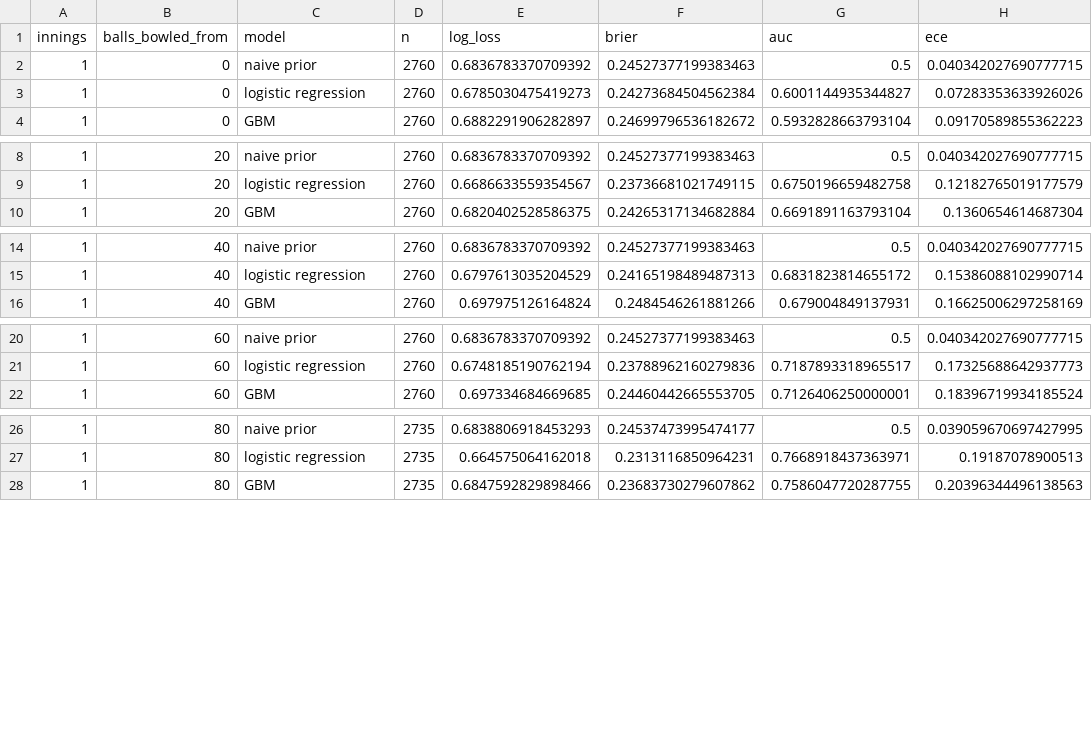
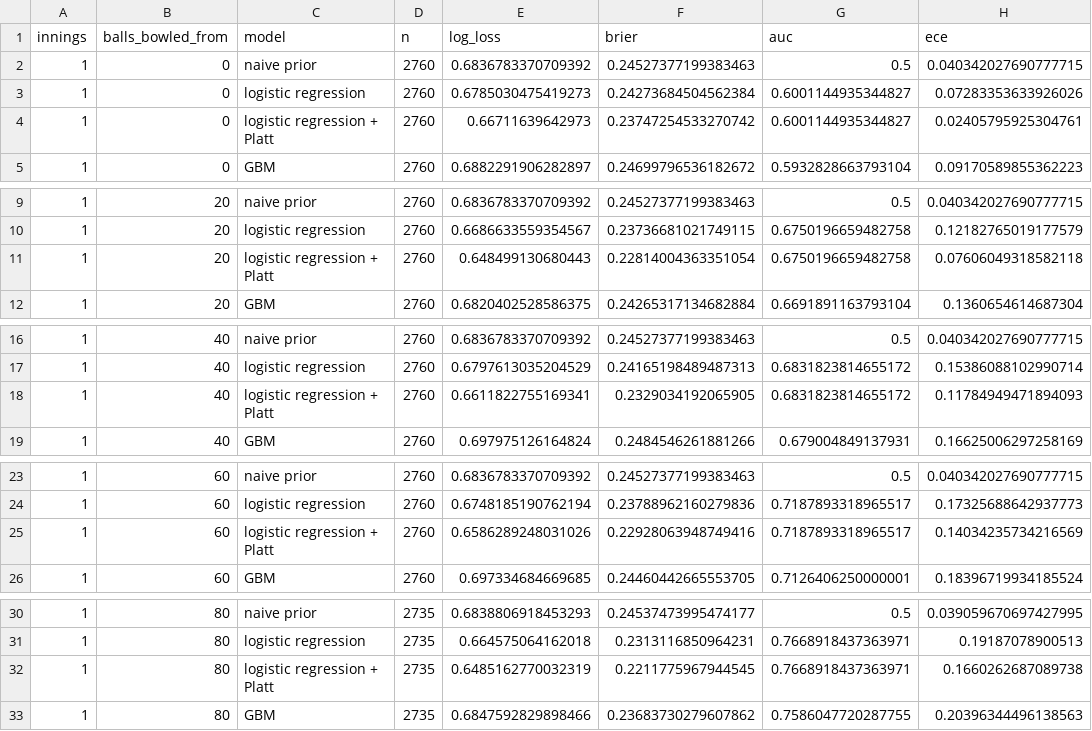
Before and after one commit to aatmanpandya/cricket-win-probability, a CSV file: results/test_by_ball_bucket.csv, drawn as a sheet; only a part is shown, gaps mark what is left out; the diff covers the shown part only; the diff names each change by its address in the sheet, - before the commit and + after, or states it on an @@ line.

```diff
--- a/results/test_by_ball_bucket.csv
+++ b/results/test_by_ball_bucket.csv
+row 4: 1 | 0 | logistic regression + Platt | 2760 | 0.66711639642973 | 0.23747254533270742 | 0.6001144935344827 | 0.02405795925304761
+row 11: 1 | 20 | logistic regression + Platt | 2760 | 0.648499130680443 | 0.22814004363351054 | 0.6750196659482758 | 0.07606049318582118
+row 18: 1 | 40 | logistic regression + Platt | 2760 | 0.6611822755169341 | 0.2329034192065905 | 0.6831823814655172 | 0.11784949471894093
+row 25: 1 | 60 | logistic regression + Platt | 2760 | 0.6586289248031026 | 0.22928063948749416 | 0.7187893318965517 | 0.14034235734216569
+row 32: 1 | 80 | logistic regression + Platt | 2735 | 0.6485162770032319 | 0.2211775967944545 | 0.7668918437363971 | 0.1660262687089738
```
Also changed, not shown: 7 added rows elsewhere in this file, results/swing_by_event_type.csv, results/swing_event_mix.csv, 22 other files.
